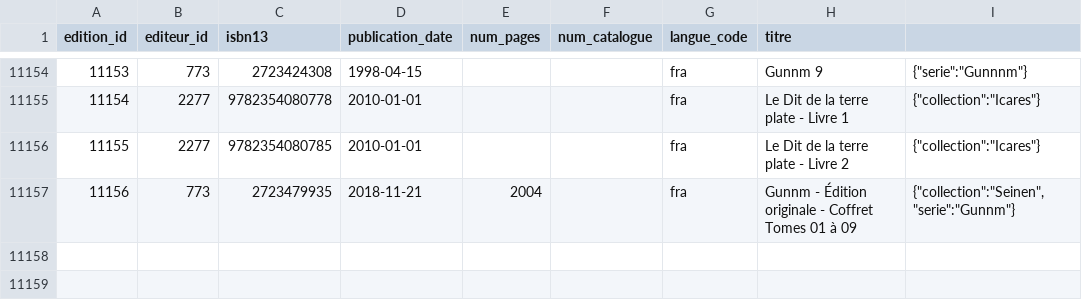
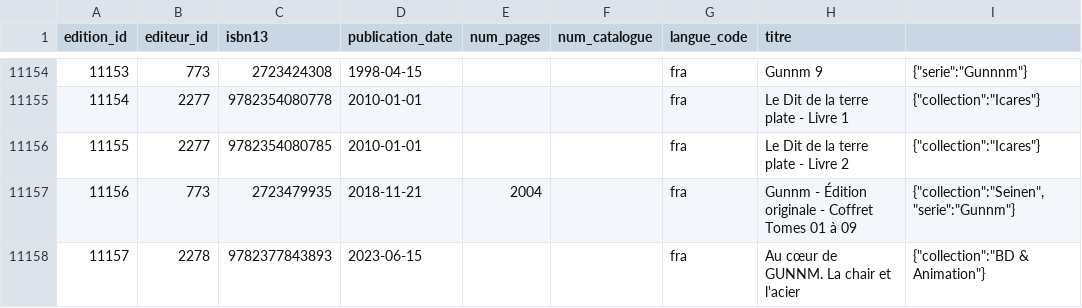
Before and after one commit to medina474/r5a10, a CSV file: data/books/editions.csv, drawn as a sheet; only a part is shown, gaps mark what is left out.

Commit message:
gunnm

```diff
--- a/data/books/editions.csv
+++ b/data/books/editions.csv
@@ -11157 +11157,2 @@
 11156,773,"2723479935",2018-11-21,2004,,fra,Gunnm - Édition originale - Coffret Tomes 01 à 09,"{""collection"":""Seinen"", ""serie"":""Gunnm""}"
+11157,2278,"9782377843893",2023-06-15,,,fra,Au cœur de GUNNM. La chair et l'acier,"{""collection"":""BD & Animation""}"
```
Also changed, not shown: data/books/auteurs.csv, data/books/editeurs.csv, 3 other files.
